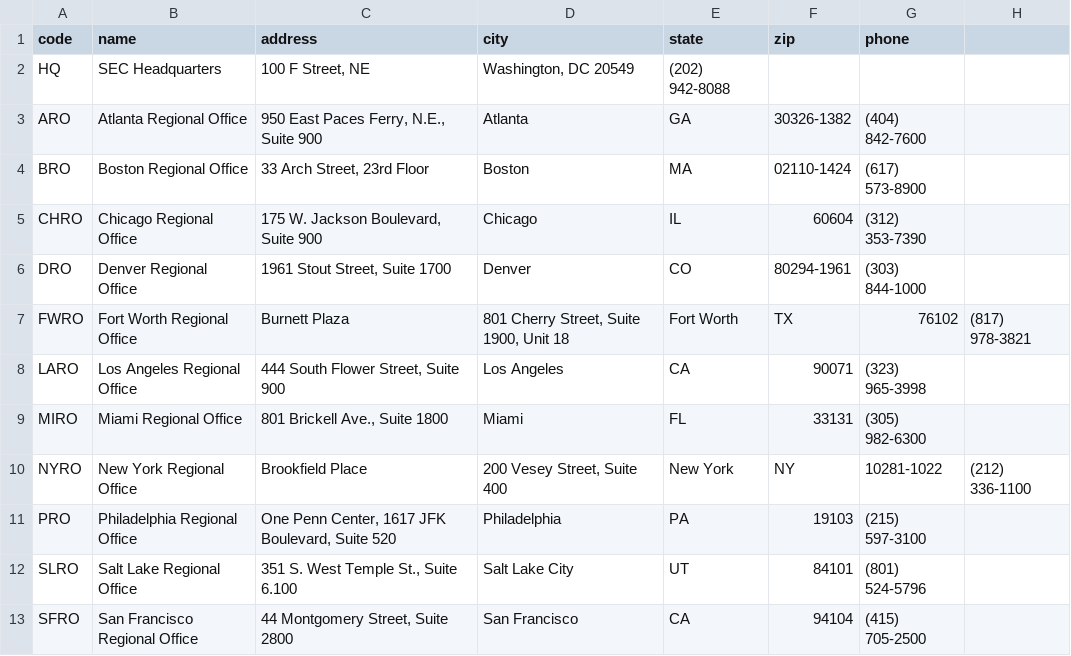
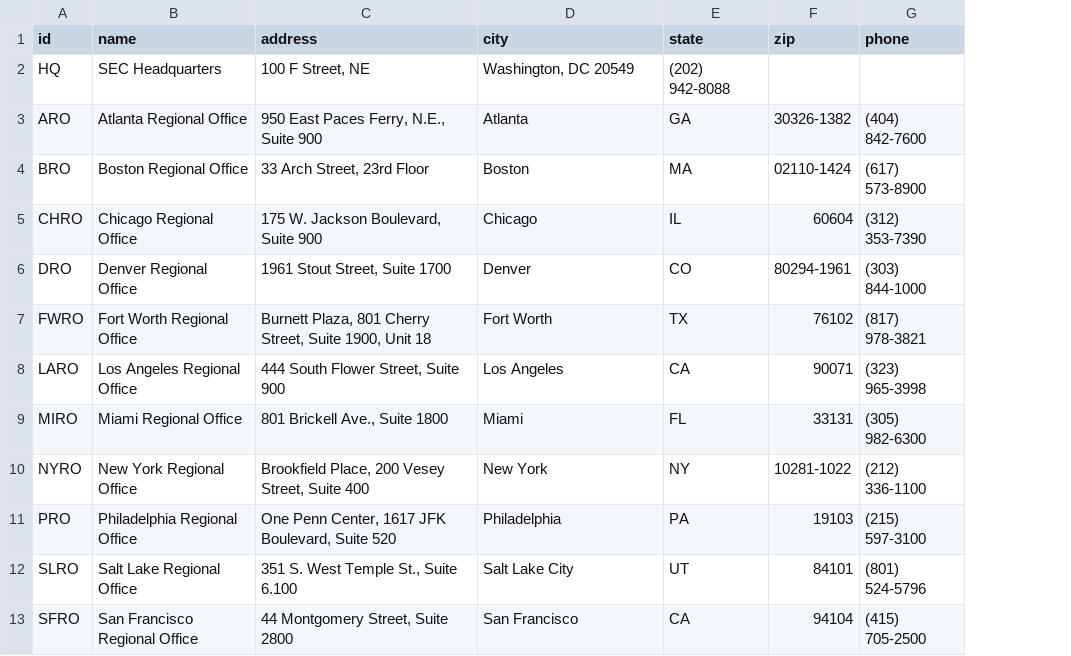
Before and after one commit to quaintm/octopus, a CSV file: octopus/constants/regions.csv, drawn as a sheet; the diff names each change by its address in the sheet, - before the commit and + after, or states it on an @@ line.

Commit message:
fixed a typo & imported the base data
Signed-off-by: martinow <martinow@sec.gov>

```diff
--- a/octopus/constants/regions.csv
+++ b/octopus/constants/regions.csv
-column H, rows 7-10: (817) 978-3821 |  |  | (212) 336-1100
-A1: code
+A1: id
-C7 (address): Burnett Plaza
+C7 (address): Burnett Plaza, 801 Cherry Street, Suite 1900, Unit 18
-D7 (city): 801 Cherry Street, Suite 1900, Unit 18
+D7 (city): Fort Worth
-E7 (state): Fort Worth
+E7 (state): TX
-F7 (zip): TX
+F7 (zip): 76102
-G7 (phone): 76102
+G7 (phone): (817) 978-3821
-C10 (address): Brookfield Place
+C10 (address): Brookfield Place, 200 Vesey Street, Suite 400
-D10 (city): 200 Vesey Street, Suite 400
+D10 (city): New York
-E10 (state): New York
+E10 (state): NY
-F10 (zip): NY
+F10 (zip): 10281-1022
-G10 (phone): 10281-1022
+G10 (phone): (212) 336-1100
```
Also changed, not shown: 3 other files.
